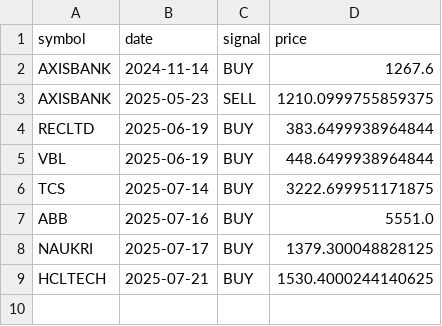
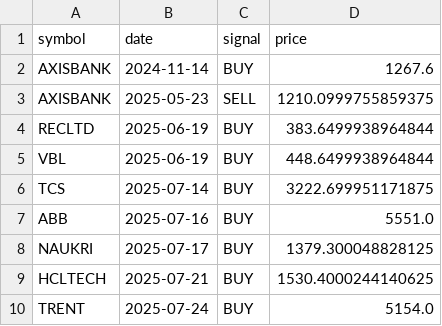
Before and after one commit to VarenyamParashar/sma-strategy-bot, a CSV file: signals_log.csv, drawn as a sheet.

```diff
--- a/signals_log.csv
+++ b/signals_log.csv
@@ -9 +9,2 @@ NAUKRI,2025-07-17,BUY,1379.300048828125
 HCLTECH,2025-07-21,BUY,1530.4000244140625
+TRENT,2025-07-24,BUY,5154.0
```
